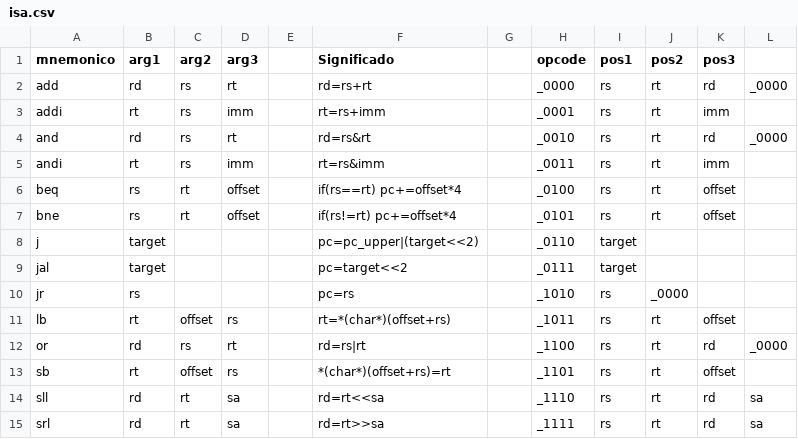
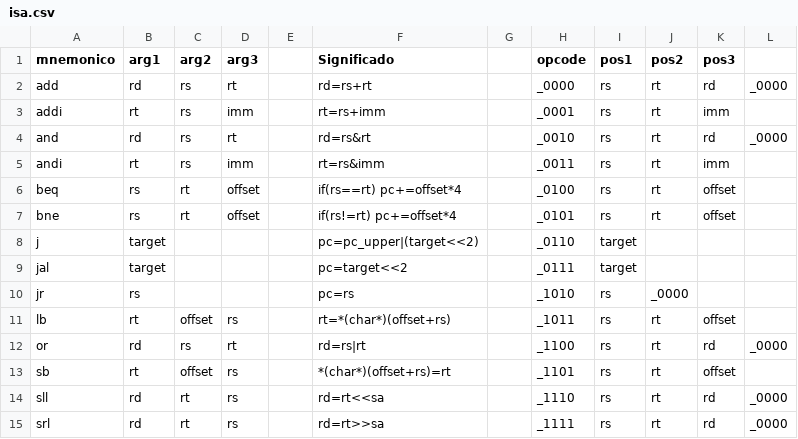
Before and after one commit to miguel-respaldo/EXUAGO2021-VPE-L1, a CSV file: proyecto/isa.csv, drawn as a sheet.

Commit message:
isa.csv: fix sll y slr

```diff
--- a/proyecto/isa.csv
+++ b/proyecto/isa.csv
@@ -13,3 +13,3 @@ or,rd,rs,rt,,rd=rs|rt,,_1100,rs,rt,rd,_0000
 sb,rt,offset,rs,,*(char*)(offset+rs)=rt,,_1101,rs,rt,offset,
-sll,rd,rt,sa,,rd=rt<<sa,,_1110,rs,rt,rd,sa
-srl,rd,rt,sa,,rd=rt>>sa,,_1111,rs,rt,rd,sa
+sll,rd,rt,rs,,rd=rt<<sa,,_1110,rs,rt,rd,_0000
+srl,rd,rt,rs,,rd=rt>>sa,,_1111,rs,rt,rd,_0000
```
